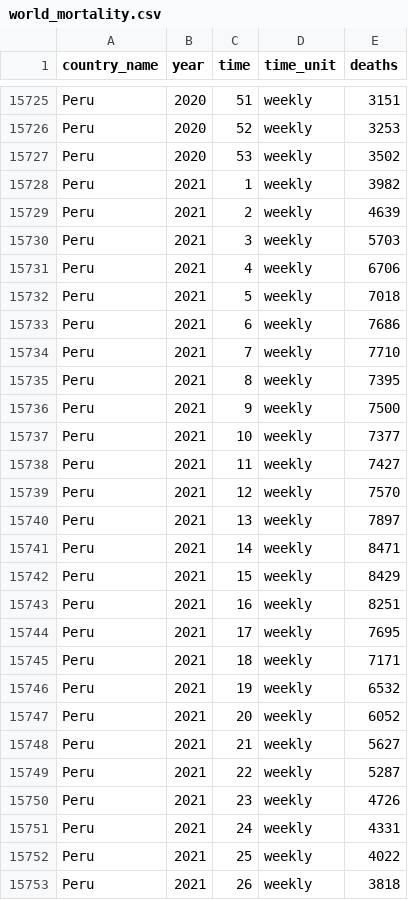
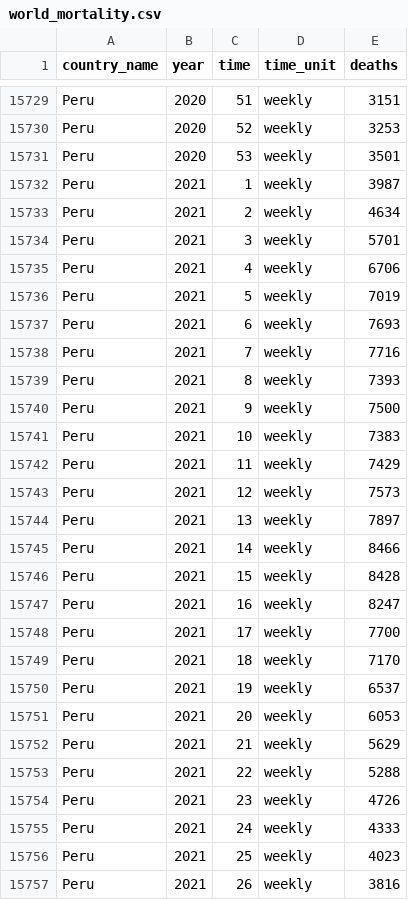
Before and after one commit to akarlinsky/world_mortality, a CSV file: world_mortality.csv, drawn as a sheet; only a part is shown, gaps mark what is left out; the diff covers the shown part only.

```diff
--- a/world_mortality.csv
+++ b/world_mortality.csv
@@ -15726,28 +15730,28 @@ Peru,2020,51,weekly,3151
 Peru,2020,52,weekly,3253
-Peru,2020,53,weekly,3502
-Peru,2021,1,weekly,3982
-Peru,2021,2,weekly,4639
-Peru,2021,3,weekly,5703
+Peru,2020,53,weekly,3501
+Peru,2021,1,weekly,3987
+Peru,2021,2,weekly,4634
+Peru,2021,3,weekly,5701
 Peru,2021,4,weekly,6706
-Peru,2021,5,weekly,7018
-Peru,2021,6,weekly,7686
-Peru,2021,7,weekly,7710
-Peru,2021,8,weekly,7395
+Peru,2021,5,weekly,7019
+Peru,2021,6,weekly,7693
+Peru,2021,7,weekly,7716
+Peru,2021,8,weekly,7393
 Peru,2021,9,weekly,7500
-Peru,2021,10,weekly,7377
-Peru,2021,11,weekly,7427
-Peru,2021,12,weekly,7570
+Peru,2021,10,weekly,7383
+Peru,2021,11,weekly,7429
+Peru,2021,12,weekly,7573
 Peru,2021,13,weekly,7897
-Peru,2021,14,weekly,8471
-Peru,2021,15,weekly,8429
-Peru,2021,16,weekly,8251
-Peru,2021,17,weekly,7695
-Peru,2021,18,weekly,7171
-Peru,2021,19,weekly,6532
-Peru,2021,20,weekly,6052
-Peru,2021,21,weekly,5627
-Peru,2021,22,weekly,5287
+Peru,2021,14,weekly,8466
+Peru,2021,15,weekly,8428
+Peru,2021,16,weekly,8247
+Peru,2021,17,weekly,7700
+Peru,2021,18,weekly,7170
+Peru,2021,19,weekly,6537
+Peru,2021,20,weekly,6053
+Peru,2021,21,weekly,5629
+Peru,2021,22,weekly,5288
 Peru,2021,23,weekly,4726
-Peru,2021,24,weekly,4331
-Peru,2021,25,weekly,4022
-Peru,2021,26,weekly,3818
+Peru,2021,24,weekly,4333
+Peru,2021,25,weekly,4023
+Peru,2021,26,weekly,3816
```
Also changed, not shown: 5 added rows and 26 edited cells elsewhere in this file, 2 other files.
